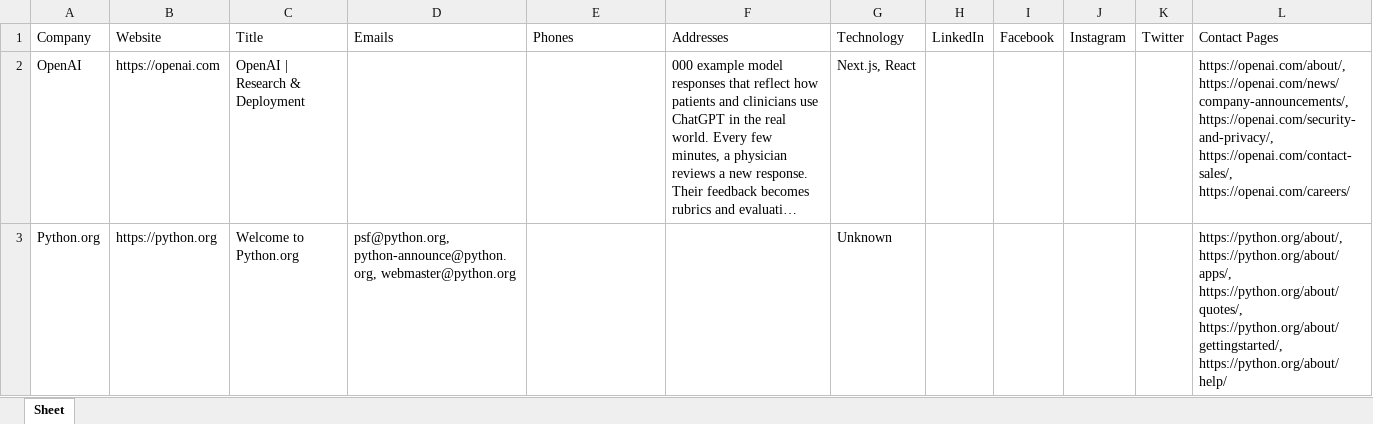
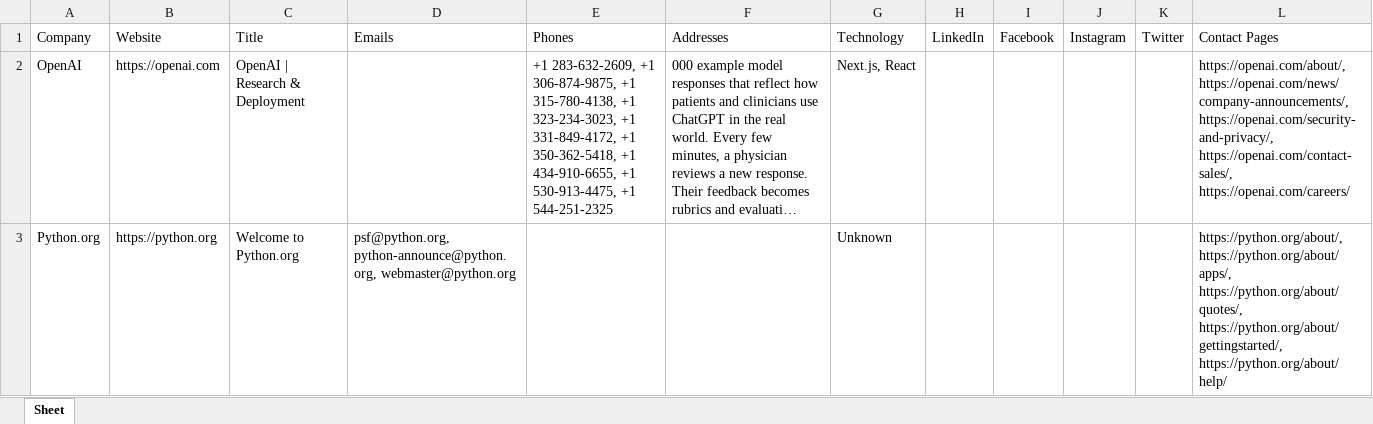
Before and after one commit to AzeemMemon2003/LeadGen-Pro, an Excel workbook: output/leads.xlsx, sheet Sheet, drawn as a sheet; only a part is shown; long unchanged cells end in …; values as stored, in another font and other column widths than the file's, no borders; the diff covers the shown part only; the diff names each change by its address in the sheet, - before the commit and + after, or states it on an @@ line.

```diff
--- a/output/leads.xlsx (sheet Sheet)
+++ b/output/leads.xlsx (sheet Sheet)
-E2: (empty)
+E2: +1 283-632-2609, +1 306-874-9875, +1 315-780-4138, +1 323-234-3023, +1 331-849-4172, +1 350-362-5418, +1 434-910-6655, +1 530-913-4475, +1 544-251-2325
```
Also changed, not shown: 2 edited cells elsewhere in this sheet, 5 other files.
